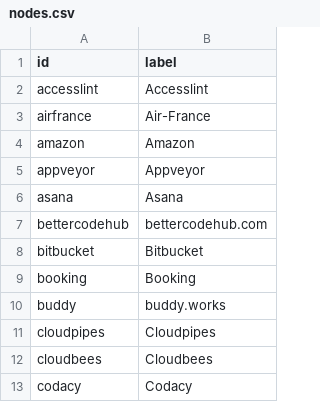
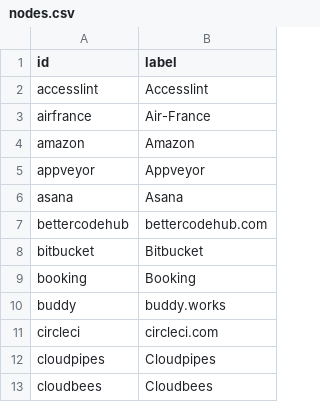
Before and after one commit to adriens/my-cloud-connections, a CSV file: nodes.csv, drawn as a sheet; only a part is shown; the shorter side is filled out with more unchanged rows; the diff names each change by its address in the sheet, - before the commit and + after, or states it on an @@ line.

```diff
--- a/nodes.csv
+++ b/nodes.csv
+row 11: circleci | circleci.com
```
Also changed, not shown: edges.csv.
